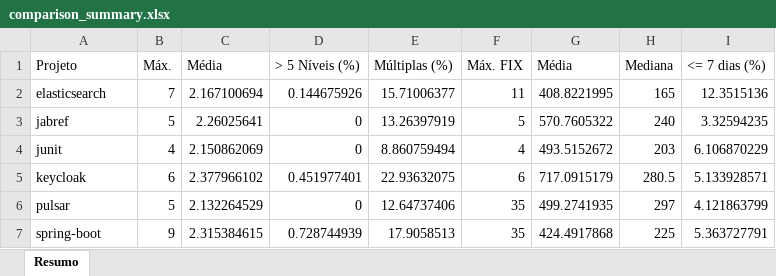
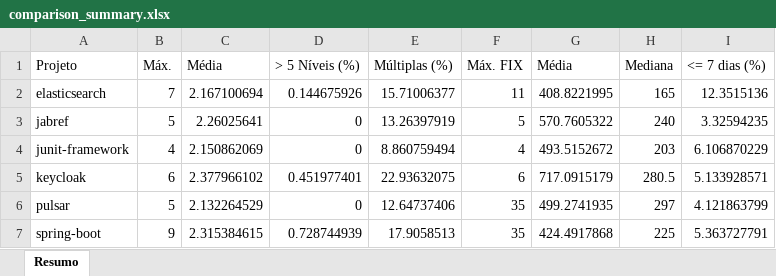
Before and after one commit to thiagogq-dev/TCC_TESTE, an Excel workbook: results/chain_description/comparison_summary.xlsx, sheet Resumo, drawn as a sheet; values as stored, in another font and other column widths than the file's, no borders; the diff names each change by its address in the sheet, - before the commit and + after, or states it on an @@ line.

```diff
--- a/results/chain_description/comparison_summary.xlsx (sheet Resumo)
+++ b/results/chain_description/comparison_summary.xlsx (sheet Resumo)
-A4 (Projeto): junit
+A4 (Projeto): junit-framework
```
Also changed, not shown: 27 other files.
